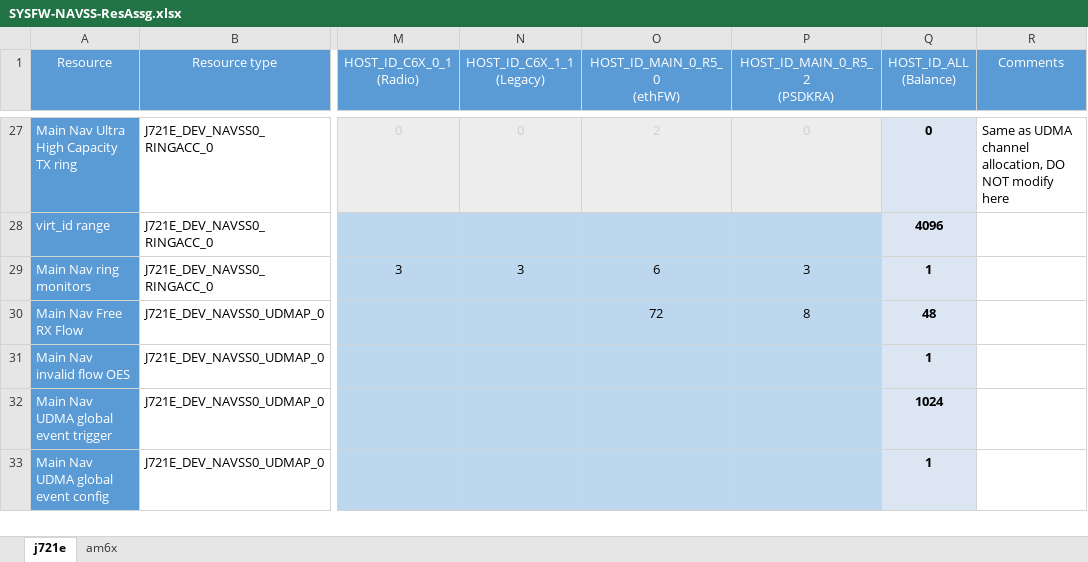
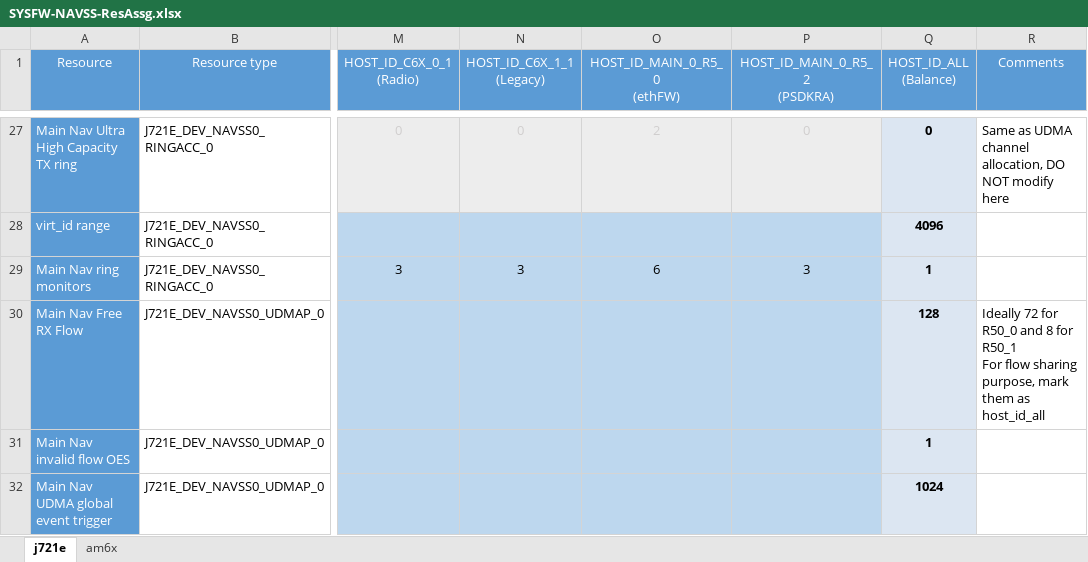
Before and after one commit to fredyzhang2018/host-tools, an Excel workbook: respart/SYSFW-NAVSS-ResAssg.xlsx, sheet j721e, drawn as a sheet; only a part is shown, gaps mark what is left out; the shorter side is filled out with more unchanged rows; values as stored, in another font and other column widths than the file's, no borders; conditional formats not drawn; ↵ is a line break in a cell; the diff names each change by its address in the sheet, - before the commit and + after, or states it on an @@ line.

Commit message:
SYSFW-NAVSS-ResAssg: j721e: Allocate the flows for ethfw to ALL
Ethernet firmware uses a client server model where it owns a chunk
of 64 flows and dynamically assigns few of these to the clients.

Till the flow sharing support is available, mark these resources
as HOST_ID_ALL

Signed-off-by: Nikhil Devshatwar <nikhil.nd@ti.com>

```diff
--- a/respart/SYSFW-NAVSS-ResAssg.xlsx (sheet j721e)
+++ b/respart/SYSFW-NAVSS-ResAssg.xlsx (sheet j721e)
-O30 (HOST_ID_MAIN_0_R5_0 (ethFW)): 72
+O30 (HOST_ID_MAIN_0_R5_0 (ethFW)): (empty)
-P30 (HOST_ID_MAIN_0_R5_2 (PSDKRA)): 8
+P30 (HOST_ID_MAIN_0_R5_2 (PSDKRA)): (empty)
-Q30 (HOST_ID_ALL (Balance)): 48
+Q30 (HOST_ID_ALL (Balance)): 128
-R30 (Comments): (empty)
+R30 (Comments): Ideally 72 for R50_0 and 8 for R50_1 ↵ For flow sharing purpose, mark them as host_id_all
```
Also changed, not shown: sheet am6x, formulas that keep their value.
